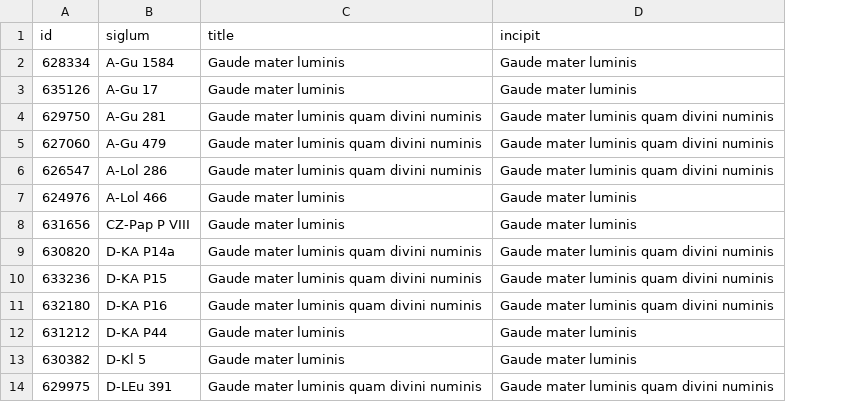
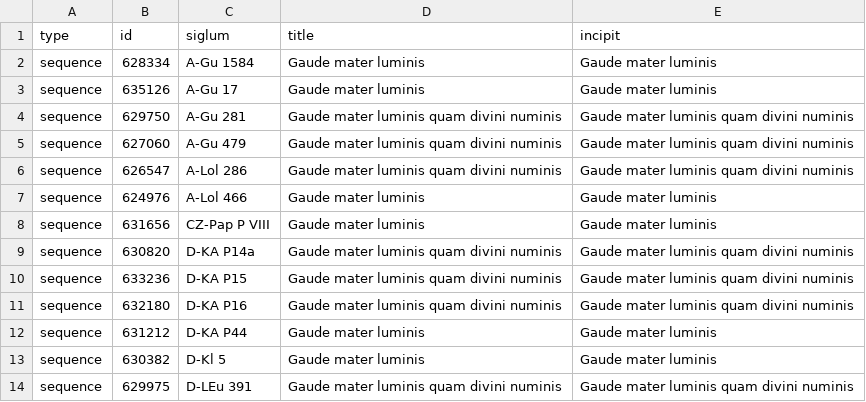
Before and after one commit to zhannaklimanova/nl-to-sql, a CSV file: NL2SQL/predicted_outputs_without_options/chants/gpt/c14.csv, drawn as a sheet; only a part is shown; the diff names each change by its address in the sheet, - before the commit and + after, or states it on an @@ line.

Commit message:
Fix chants for gpt outputs without options

```diff
--- a/NL2SQL/predicted_outputs_without_options/chants/gpt/c14.csv
+++ b/NL2SQL/predicted_outputs_without_options/chants/gpt/c14.csv
+column A (type), rows 2-14: all sequence
```
Also changed, not shown: 2 other files.
